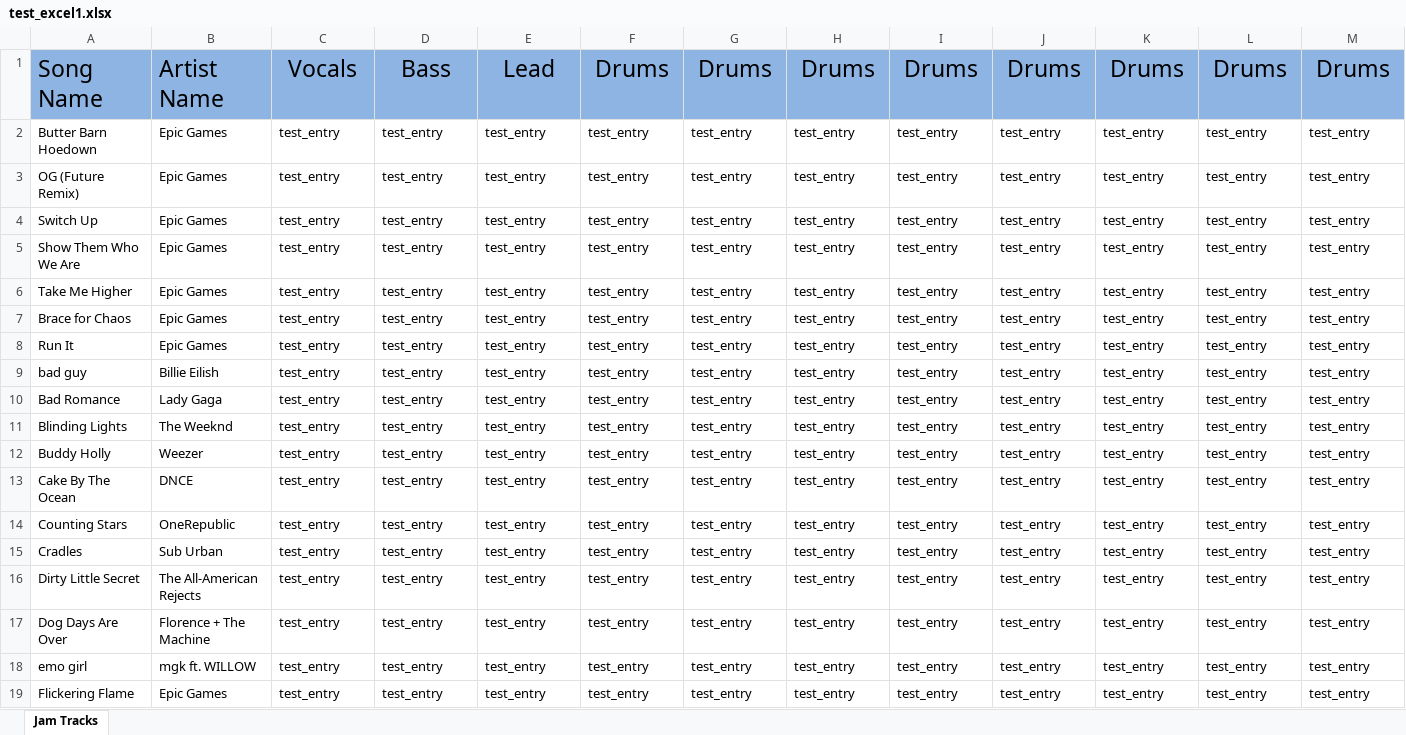
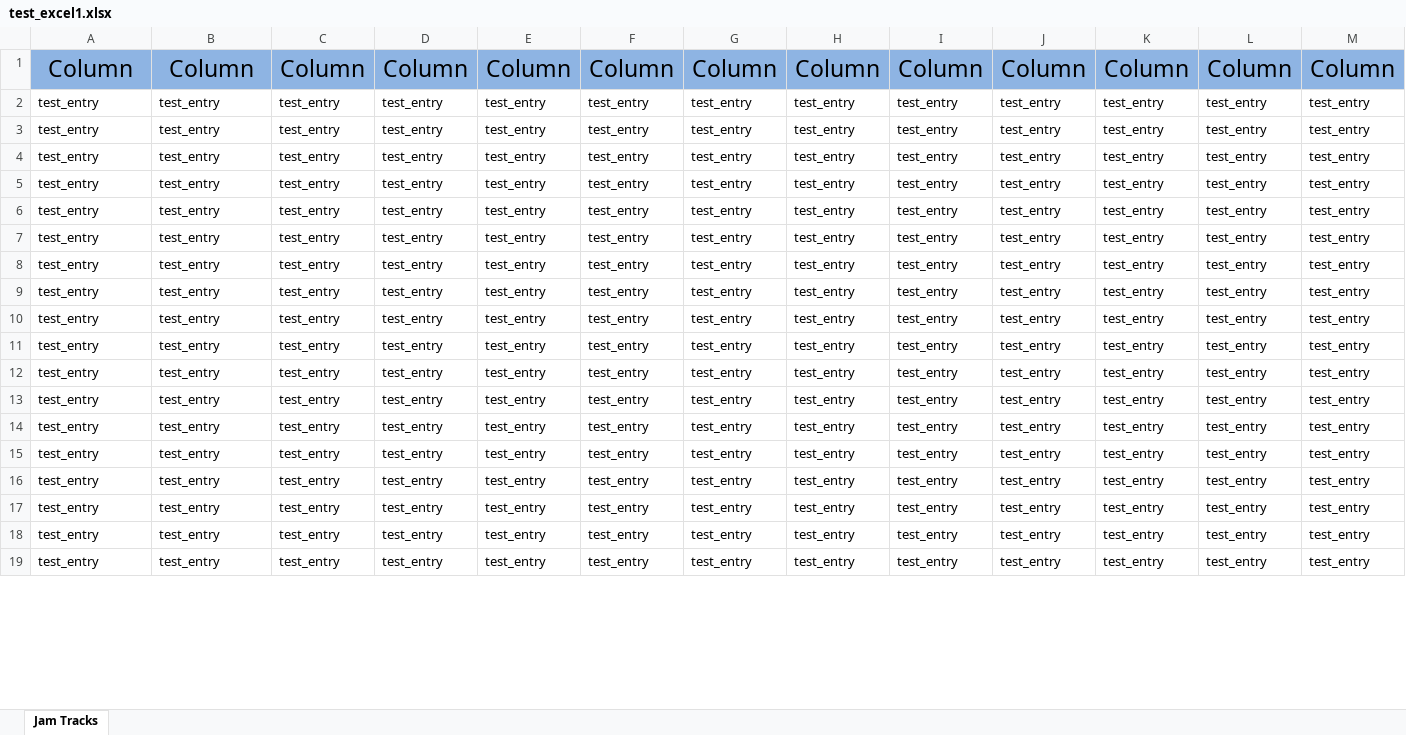
Before and after one commit to uiowaSEP2025/sep2025-project-team_006, an Excel workbook: backend/src/seed/documents/test_excel1.xlsx, sheet Jam Tracks, drawn as a sheet; only a part is shown; values as stored, in another font and other column widths than the file's, no borders; removed rows and columns are numbered as before the commit, all else as after; rows hold the shown columns only; the diff covers the shown part only; the diff names each change by its address in the sheet, - before the commit and + after, or states it on an @@ line.

Commit message:
Update test_excel1.xlsx

```diff
--- a/backend/src/seed/documents/test_excel1.xlsx (sheet Jam Tracks)
+++ b/backend/src/seed/documents/test_excel1.xlsx (sheet Jam Tracks)
-row 1: Song Name | Artist Name | Vocals | Bass | Lead | Drums | Drums | Drums | Drums | Drums | Drums | Drums | Drums
+row 1: Column | Column | Column | Column | Column | Column | Column | Column | Column | Column | Column | Column | Column
-A2: Butter Barn Hoedown
+A2: test_entry
-B2:B8: Epic Games
+B2:B8: test_entry
-A3: OG (Future Remix)
+A3: test_entry
-A4: Switch Up
+A4: test_entry
-A5: Show Them Who We Are
+A5: test_entry
-A6: Take Me Higher
+A6: test_entry
-A7: Brace for Chaos
+A7: test_entry
-A8: Run It
+A8: test_entry
-A9: bad guy
+A9: test_entry
-B9: Billie Eilish
+B9: test_entry
-A10: Bad Romance
+A10: test_entry
-B10: Lady Gaga
+B10: test_entry
-A11: Blinding Lights
+A11: test_entry
-B11: The Weeknd
+B11: test_entry
-A12: Buddy Holly
+A12: test_entry
-B12: Weezer
+B12: test_entry
-A13: Cake By The Ocean
+A13: test_entry
-B13: DNCE
+B13: test_entry
-A14: Counting Stars
+A14: test_entry
-B14: OneRepublic
+B14: test_entry
-A15: Cradles
+A15: test_entry
-B15: Sub Urban
+B15: test_entry
-A16: Dirty Little Secret
+A16: test_entry
-B16: The All-American Rejects
+B16: test_entry
-A17: Dog Days Are Over
+A17: test_entry
-B17: Florence + The Machine
+B17: test_entry
-A18: emo girl
+A18: test_entry
-B18: mgk ft. WILLOW
+B18: test_entry
-A19: Flickering Flame
+A19: test_entry
-B19: Epic Games
+B19: test_entry
```
Also changed, not shown: 62 edited cells elsewhere in this sheet.
